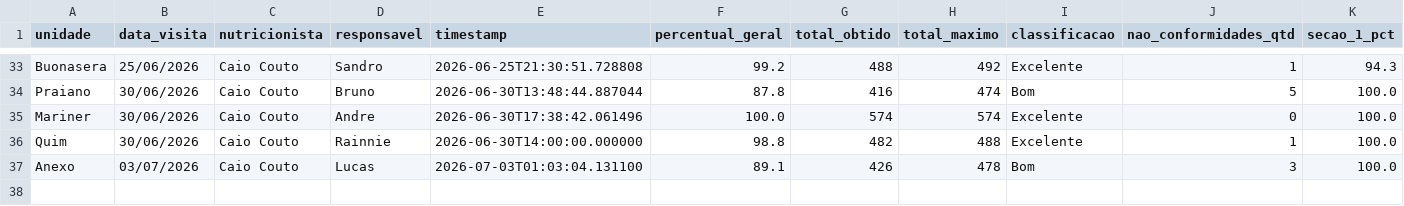
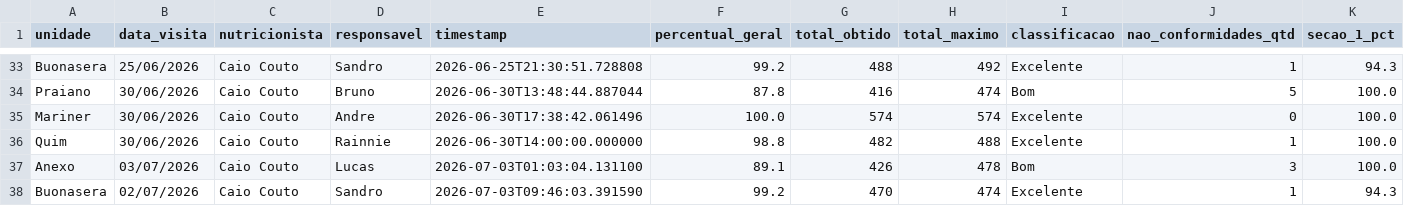
Before and after one commit to caiocoutonutri/seguranca_dos_alimentos, a CSV file: data/historico_visitas.csv, drawn as a sheet; only a part is shown, gaps mark what is left out; rows hold the shown columns only; the diff names each change by its address in the sheet, - before the commit and + after, or states it on an @@ line.

Commit message:
Atualiza historico_visitas.csv via Streamlit

```diff
--- a/data/historico_visitas.csv
+++ b/data/historico_visitas.csv
+row 38: Buonasera | 02/07/2026 | Caio Couto | Sandro | 2026-07-03T09:46:03.391590 | 99.2 | 470 | 474 | Excelente | 1 | 94.3
```
